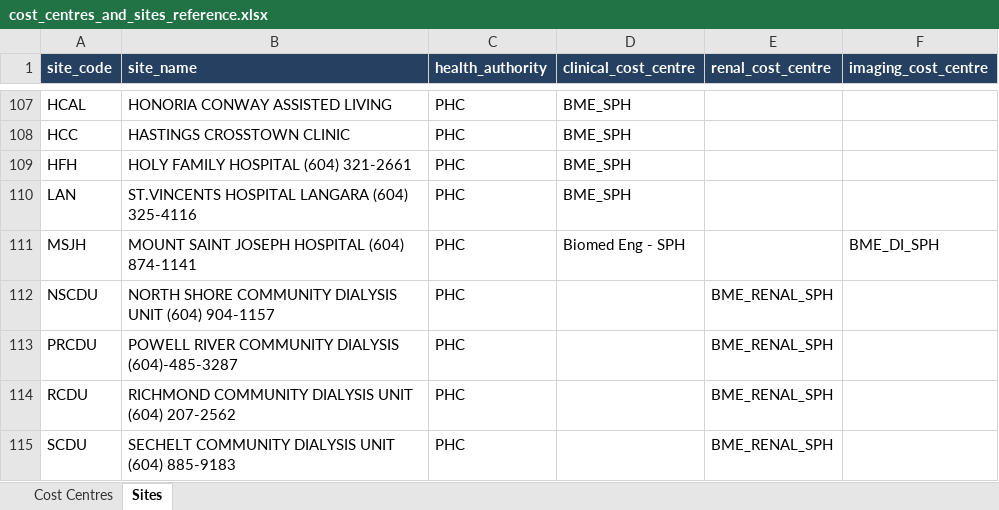
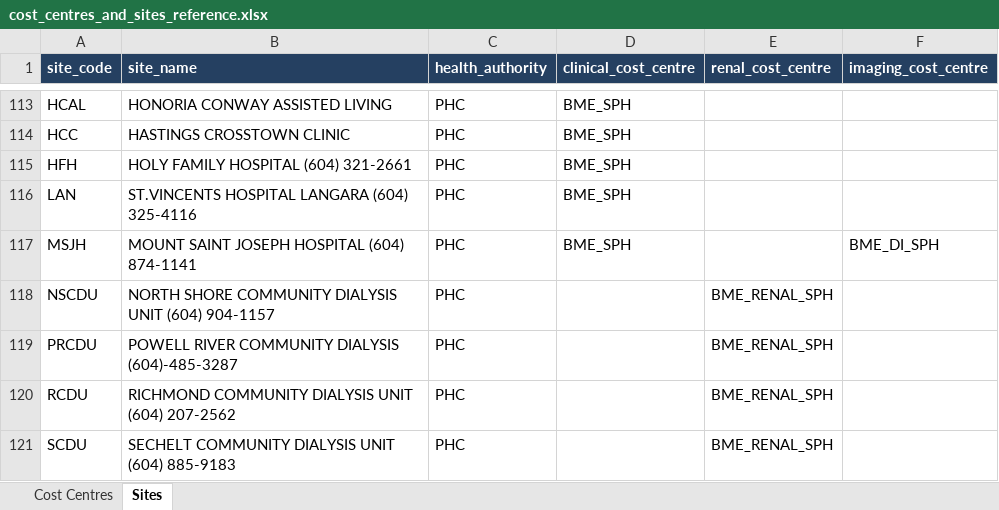
Before and after one commit to jonathanjqchen/biomed-service-delivery-cost-model, an Excel workbook: model_inputs/cost_centres_and_sites/cost_centres_and_sites_reference.xlsx, sheet Sites, drawn as a sheet; only a part is shown, gaps mark what is left out; values as stored, in another font and other column widths than the file's, no borders; addresses are those after the commit; the diff covers the shown part only; the diff names each change by its address in the sheet, - before the commit and + after, or states it on an @@ line.

```diff
--- a/model_inputs/cost_centres_and_sites/cost_centres_and_sites_reference.xlsx (sheet Sites)
+++ b/model_inputs/cost_centres_and_sites/cost_centres_and_sites_reference.xlsx (sheet Sites)
-D117 (clinical_cost_centre): Biomed Eng - SPH
+D117 (clinical_cost_centre): BME_SPH
```
Also changed, not shown: 7 added rows and 1 moved row elsewhere in this sheet, model_inputs/budget_report_input.xlsx, model_outputs/budget_report_output.xlsx, 2 other files.
